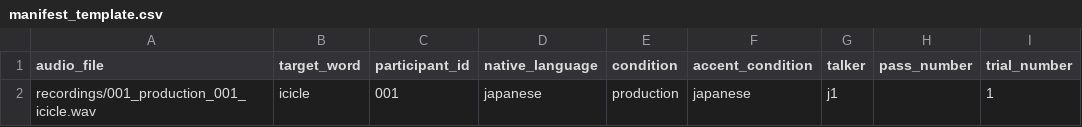
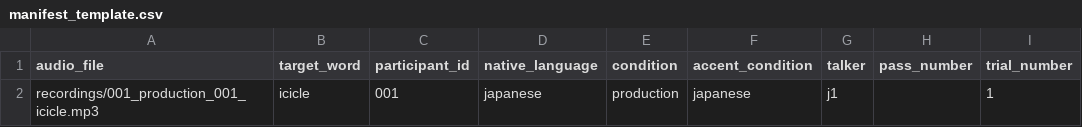
Before and after one commit to Ryuya-dot-com/Accentedness_Comprehensibility, a CSV file: manifest_template.csv, drawn as a sheet; only a part is shown; the diff names each change by its address in the sheet, - before the commit and + after, or states it on an @@ line.

Commit message:
Use MP3 practice audio

```diff
--- a/manifest_template.csv
+++ b/manifest_template.csv
-A2 (audio_file): recordings/001_production_001_icicle.wav
+A2 (audio_file): recordings/001_production_001_icicle.mp3
```
Also changed, not shown: practice_manifest.csv, remote_manifest.csv, 28 other files.
